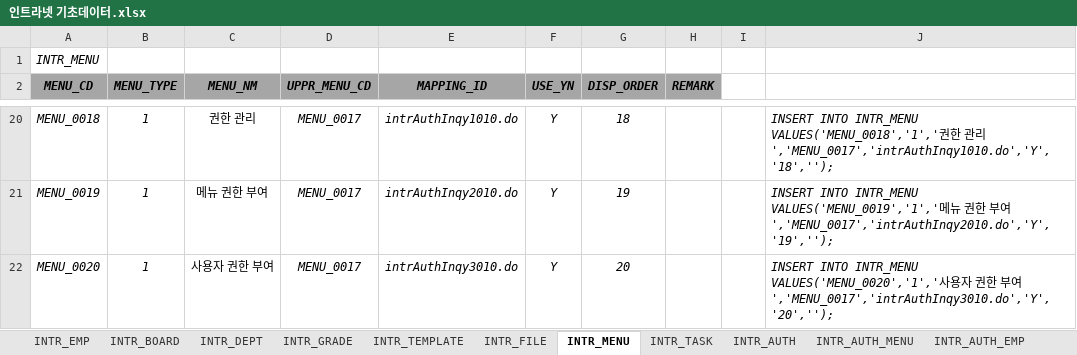
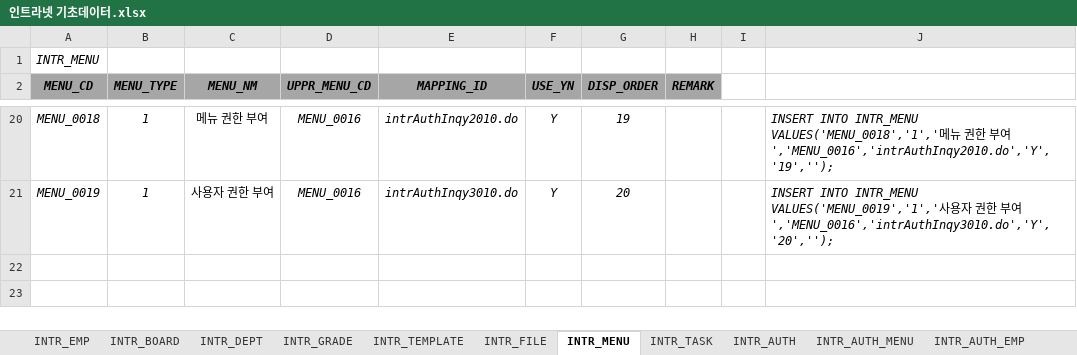
Before and after one commit to hikr90/hikr90, an Excel workbook: 02. 프로젝트/01. 인트라넷/01. 설계/인트라넷 기초데이터.xlsx, sheet INTR_MENU, drawn as a sheet; only a part is shown, gaps mark what is left out; values as stored, in another font and other column widths than the file's, no borders; the diff covers the shown part only; the diff names each change by its address in the sheet, - before the commit and + after, or states it on an @@ line.

```diff
--- a/02. 프로젝트/01. 인트라넷/01. 설계/인트라넷 기초데이터.xlsx (sheet INTR_MENU)
+++ b/02. 프로젝트/01. 인트라넷/01. 설계/인트라넷 기초데이터.xlsx (sheet INTR_MENU)
-C20 (MENU_NM): 권한 관리
+C20 (MENU_NM): 메뉴 권한 부여
-D20:D21 (UPPR_MENU_CD): MENU_0017
+D20:D21 (UPPR_MENU_CD): MENU_0016
-E20 (MAPPING_ID): intrAuthInqy1010.do
+E20 (MAPPING_ID): intrAuthInqy2010.do
-G20 (DISP_ORDER): 18
+G20 (DISP_ORDER): 19
-J20: …INTR_MENU VALUES('MENU_0018','1','권한 관리','MENU_0017','intrAuthInqy1010.do','Y','18','');
+J20: …INTR_MENU VALUES('MENU_0018','1','메뉴 권한 부여','MENU_0016','intrAuthInqy2010.do','Y','19','');
-C21 (MENU_NM): 메뉴 권한 부여
+C21 (MENU_NM): 사용자 권한 부여
-E21 (MAPPING_ID): intrAuthInqy2010.do
+E21 (MAPPING_ID): intrAuthInqy3010.do
-G21 (DISP_ORDER): 19
+G21 (DISP_ORDER): 20
-J21: …INTR_MENU VALUES('MENU_0019','1','메뉴 권한 부여','MENU_0017','intrAuthInqy2010.do','Y','19','');
+J21: …INTR_MENU VALUES('MENU_0019','1','사용자 권한 부여','MENU_0016','intrAuthInqy3010.do','Y','20','');
-row 22: MENU_0020 | 1 | 사용자 권한 부여 | MENU_0017 | intrAuthInqy3010.do | Y | 20 |  |  | INSERT INTO INTR_MENU VALUES('MENU_0020','1','사용자 권한 부여','MENU_0017','intrAuthInqy3010.do','Y','20','');
```
Also changed, not shown: 59 edited cells elsewhere in this sheet, sheet INTR_AUTH_MENU, other sheet tabs, 21 other files.
